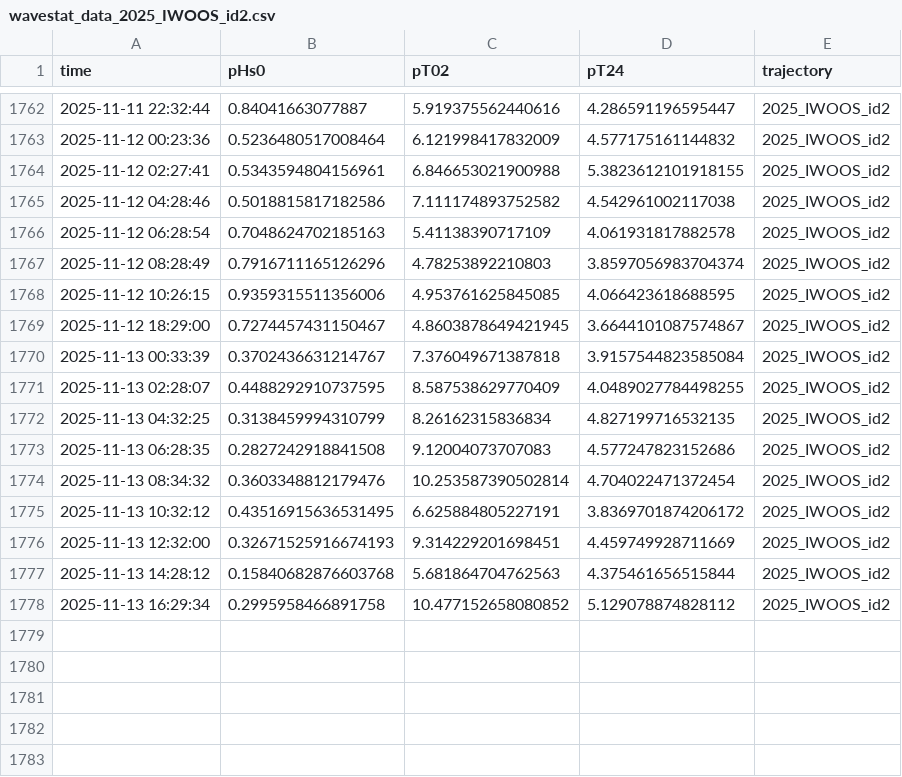
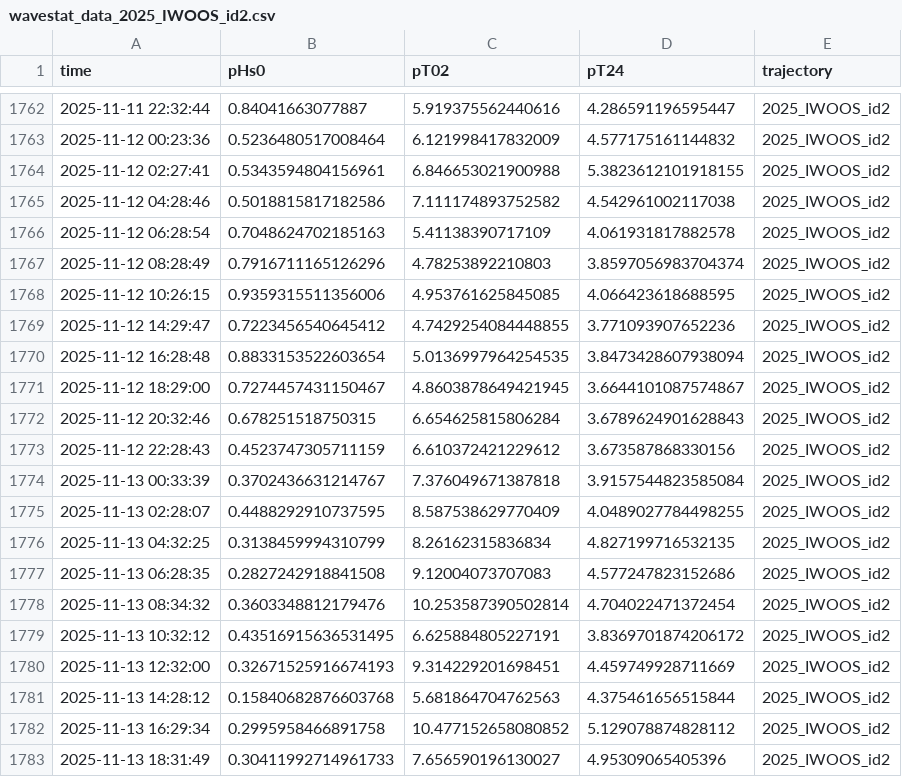
Before and after one commit to jerabaul29/2025_IWOOS_id2_data, a CSV file: wavestat_data_2025_IWOOS_id2.csv, drawn as a sheet; only a part is shown, gaps mark what is left out; the diff names each change by its address in the sheet, - before the commit and + after, or states it on an @@ line.

Commit message:
Push data

```diff
--- a/wavestat_data_2025_IWOOS_id2.csv
+++ b/wavestat_data_2025_IWOOS_id2.csv
+row 1769: 2025-11-12 14:29:47 | 0.7223456540645412 | 4.7429254084448855 | 3.771093907652236 | 2025_IWOOS_id2
+row 1770: 2025-11-12 16:28:48 | 0.8833153522603654 | 5.0136997964254535 | 3.8473428607938094 | 2025_IWOOS_id2
+row 1772: 2025-11-12 20:32:46 | 0.678251518750315 | 6.654625815806284 | 3.6789624901628843 | 2025_IWOOS_id2
+row 1773: 2025-11-12 22:28:43 | 0.4523747305711159 | 6.610372421229612 | 3.673587868330156 | 2025_IWOOS_id2
+row 1783: 2025-11-13 18:31:49 | 0.30411992714961733 | 7.656590196130027 | 4.95309065405396 | 2025_IWOOS_id2
```
Also changed, not shown: 2 other files.
